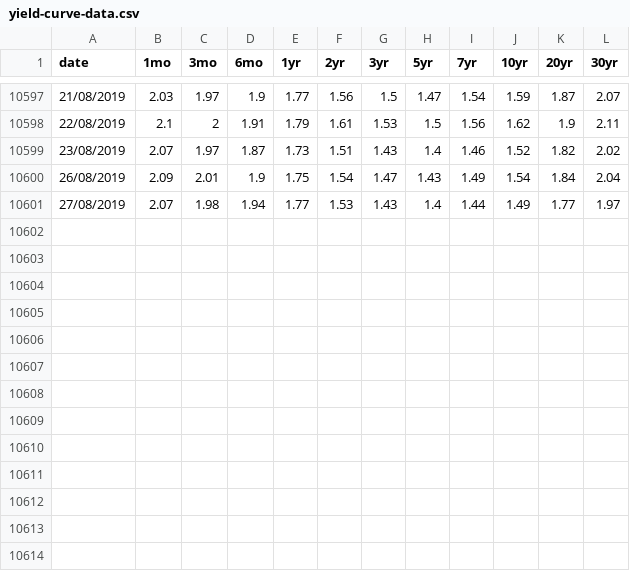
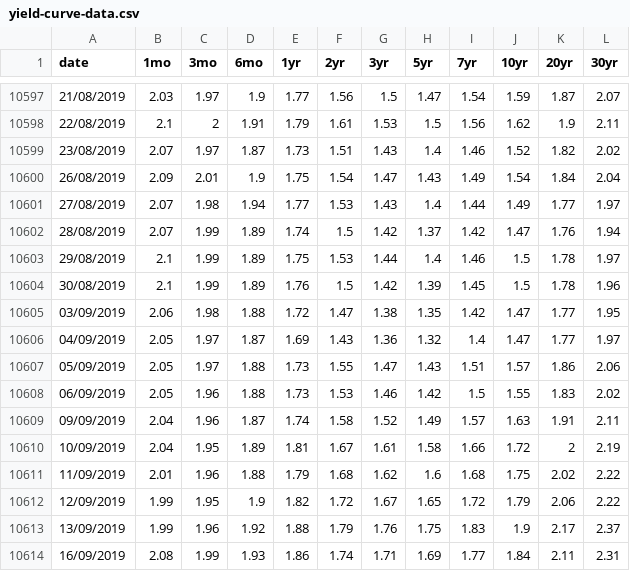
Before and after one commit to Financial-Times/yield-curve-sonification, a CSV file: yield-curve-data.csv, drawn as a sheet; only a part is shown, gaps mark what is left out; the diff names each change by its address in the sheet, - before the commit and + after, or states it on an @@ line.

Commit message:
updates data

```diff
--- a/yield-curve-data.csv
+++ b/yield-curve-data.csv
+row 10602: 28/08/2019 | 2.07 | 1.99 | 1.89 | 1.74 | 1.5 | 1.42 | 1.37 | 1.42 | 1.47 | 1.76 | 1.94
+row 10603: 29/08/2019 | 2.1 | 1.99 | 1.89 | 1.75 | 1.53 | 1.44 | 1.4 | 1.46 | 1.5 | 1.78 | 1.97
+row 10604: 30/08/2019 | 2.1 | 1.99 | 1.89 | 1.76 | 1.5 | 1.42 | 1.39 | 1.45 | 1.5 | 1.78 | 1.96
+row 10605: 03/09/2019 | 2.06 | 1.98 | 1.88 | 1.72 | 1.47 | 1.38 | 1.35 | 1.42 | 1.47 | 1.77 | 1.95
+row 10606: 04/09/2019 | 2.05 | 1.97 | 1.87 | 1.69 | 1.43 | 1.36 | 1.32 | 1.4 | 1.47 | 1.77 | 1.97
+row 10607: 05/09/2019 | 2.05 | 1.97 | 1.88 | 1.73 | 1.55 | 1.47 | 1.43 | 1.51 | 1.57 | 1.86 | 2.06
+row 10608: 06/09/2019 | 2.05 | 1.96 | 1.88 | 1.73 | 1.53 | 1.46 | 1.42 | 1.5 | 1.55 | 1.83 | 2.02
+row 10609: 09/09/2019 | 2.04 | 1.96 | 1.87 | 1.74 | 1.58 | 1.52 | 1.49 | 1.57 | 1.63 | 1.91 | 2.11
+row 10610: 10/09/2019 | 2.04 | 1.95 | 1.89 | 1.81 | 1.67 | 1.61 | 1.58 | 1.66 | 1.72 | 2 | 2.19
+row 10611: 11/09/2019 | 2.01 | 1.96 | 1.88 | 1.79 | 1.68 | 1.62 | 1.6 | 1.68 | 1.75 | 2.02 | 2.22
+row 10612: 12/09/2019 | 1.99 | 1.95 | 1.9 | 1.82 | 1.72 | 1.67 | 1.65 | 1.72 | 1.79 | 2.06 | 2.22
+row 10613: 13/09/2019 | 1.99 | 1.96 | 1.92 | 1.88 | 1.79 | 1.76 | 1.75 | 1.83 | 1.9 | 2.17 | 2.37
+row 10614: 16/09/2019 | 2.08 | 1.99 | 1.93 | 1.86 | 1.74 | 1.71 | 1.69 | 1.77 | 1.84 | 2.11 | 2.31
```
